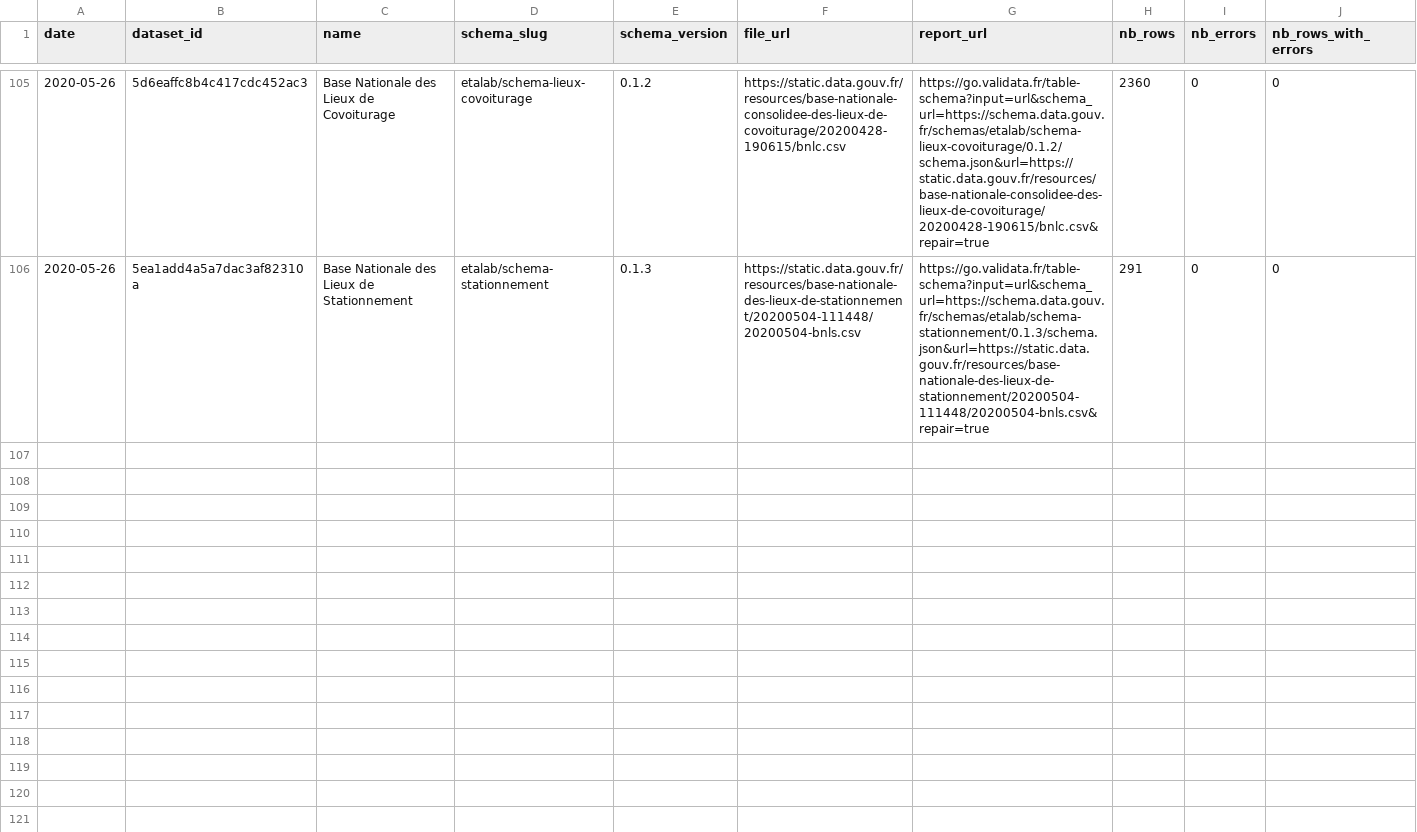
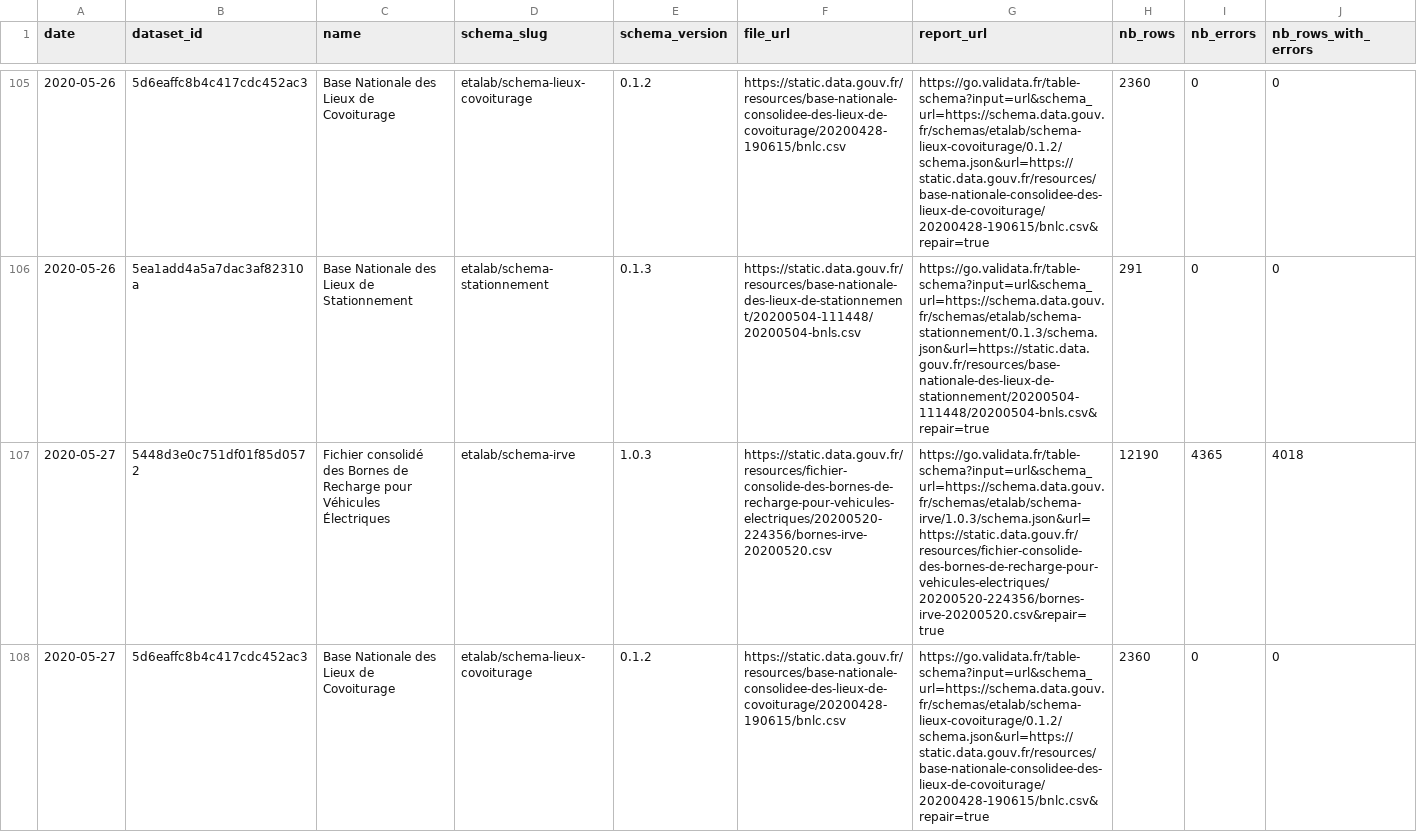
Before and after one commit to etalab/monitor-consolidation, a CSV file: data.csv, drawn as a sheet; only a part is shown, gaps mark what is left out; rows hold the shown columns only; the diff covers the shown part only; the diff names each change by its address in the sheet, - before the commit and + after, or states it on an @@ line.

```diff
--- a/data.csv
+++ b/data.csv
+row 107: 2020-05-27 | 5448d3e0c751df01f85d0572 | Fichier consolidé des Bornes de Recharge pour Véhicules Électriques | etalab/schema-irve | 1.0.3 | https://static.data.gouv.fr/resources/fichier-consolide-des-bornes-de-recharge-pour-vehicules-electriques/20200520-224356/bornes-irve-20200520.csv | https://go.validata.fr/table-schema?input=url&schema_url=https://schema.data.gouv.fr/schemas/etalab/schema-irve/1.0.3/schema.json&url=https://static.data.gouv.fr/resources/fichier-consolide-des-bornes-de-recharge-pour-vehicules-electriques/20200520-224356/bornes-irve-20200520.csv&repair=true | 12190 | 4365 | 4018
+row 108: 2020-05-27 | 5d6eaffc8b4c417cdc452ac3 | Base Nationale des Lieux de Covoiturage | etalab/schema-lieux-covoiturage | 0.1.2 | https://static.data.gouv.fr/resources/base-nationale-consolidee-des-lieux-de-covoiturage/20200428-190615/bnlc.csv | https://go.validata.fr/table-schema?input=url&schema_url=https://schema.data.gouv.fr/schemas/etalab/schema-lieux-covoiturage/0.1.2/schema.json&url=https://static.data.gouv.fr/resources/base-nationale-consolidee-des-lieux-de-covoiturage/20200428-190615/bnlc.csv&repair=true | 2360 | 0 | 0
```
Also changed, not shown: 1 added row elsewhere in this file, 1 other file.
